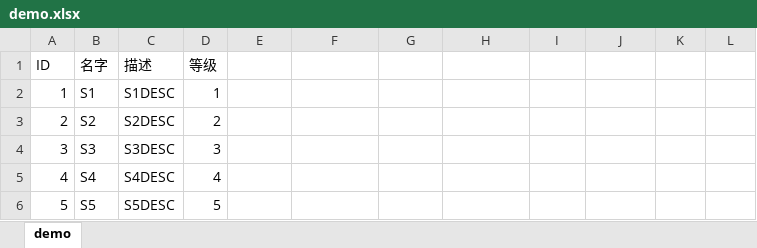
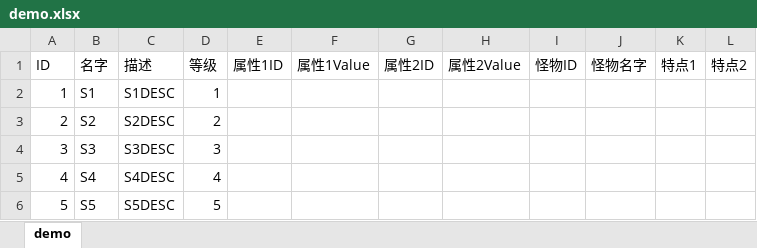
Before and after one commit to jj4jj/gameconfloader, an Excel workbook: xls/demo.xlsx, sheet demo, drawn as a sheet; values as stored, in another font and other column widths than the file's, no borders; the diff names each change by its address in the sheet, - before the commit and + after, or states it on an @@ line.

```diff
--- a/xls/demo.xlsx (sheet demo)
+++ b/xls/demo.xlsx (sheet demo)
-E1: (empty)
+E1: 属性1ID
-F1: (empty)
+F1: 属性1Value
-G1: (empty)
+G1: 属性2ID
-H1: (empty)
+H1: 属性2Value
-I1: (empty)
+I1: 怪物ID
-J1: (empty)
+J1: 怪物名字
-K1: (empty)
+K1: 特点1
-L1: (empty)
+L1: 特点2
```
Also changed, not shown: 6 other files.
